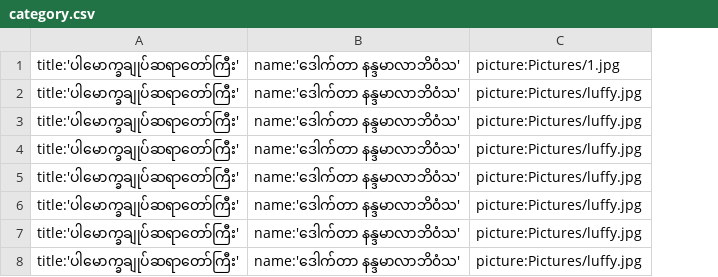
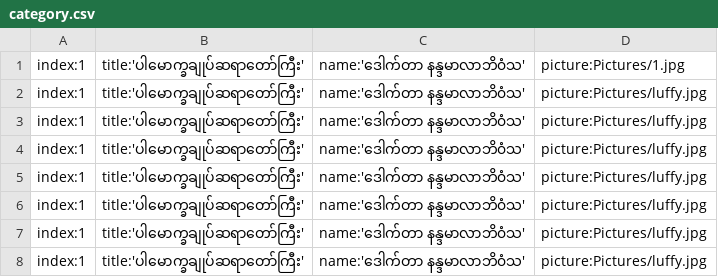
Before and after one commit to ghnaruto/dhamma_tayartaw, a CSV file: category.csv, drawn as a sheet; the diff names each change by its address in the sheet, - before the commit and + after, or states it on an @@ line.

Commit message:
Update category.csv

```diff
--- a/category.csv
+++ b/category.csv
+column A, rows 1-8: all index:1
```
